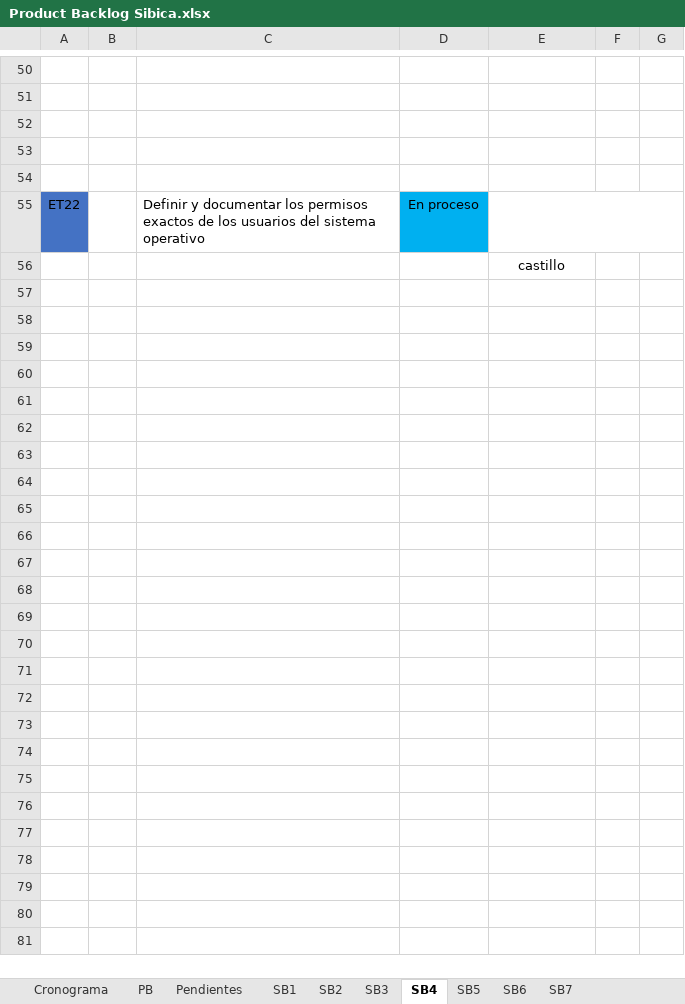
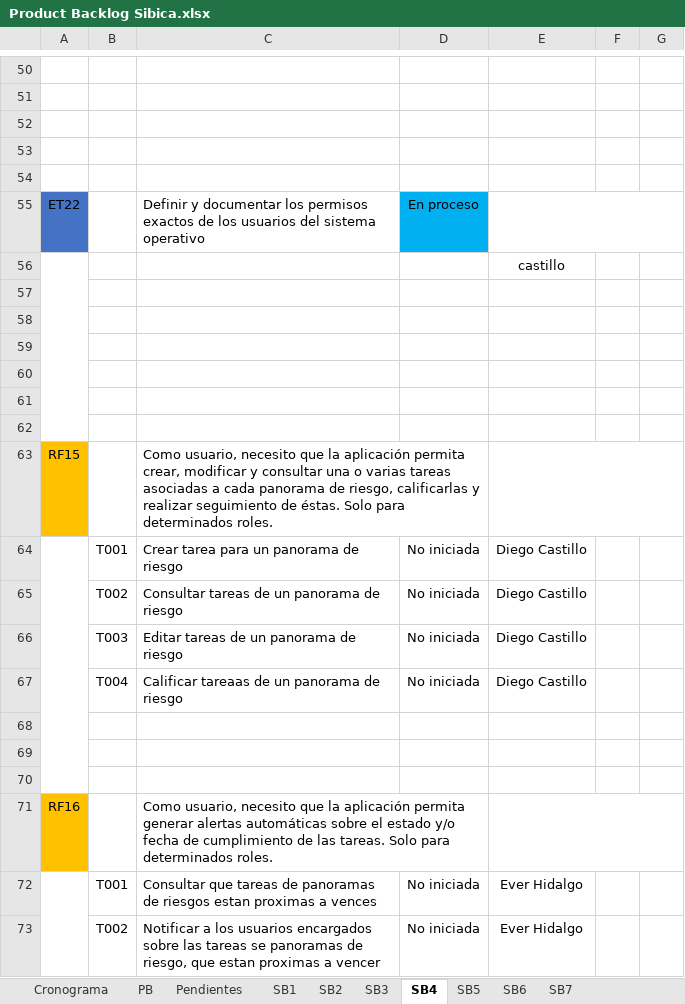
Before and after one commit to effectivesoftware1/sibica, an Excel workbook: documentacion/desarrollo/cronograma/Product Backlog Sibica.xlsx, sheet SB4, drawn as a sheet; only a part is shown, gaps mark what is left out; values as stored, in another font and other column widths than the file's, no borders; the diff names each change by its address in the sheet, - before the commit and + after, or states it on an @@ line.

```diff
--- a/documentacion/desarrollo/cronograma/Product Backlog Sibica.xlsx (sheet SB4)
+++ b/documentacion/desarrollo/cronograma/Product Backlog Sibica.xlsx (sheet SB4)
+A56:A62 merged
+row 57: (empty)
+row 58: (empty)
+row 59: (empty)
+row 60: (empty)
+row 61: (empty)
+row 62: (empty)
+row 63: RF15 |  | Como usuario, necesito que la aplicación permita crear, modificar y consultar una o varias tareas asociadas a cada panorama de riesgo, calificarlas y realizar seguimiento de éstas. Solo para determinados roles.
+row 64:  | T001 | Crear tarea para un panorama de riesgo | No iniciada | Diego Castillo
+row 65:  | T002 | Consultar tareas de un panorama de riesgo | No iniciada | Diego Castillo
+row 66:  | T003 | Editar tareas de un panorama de riesgo | No iniciada | Diego Castillo
+row 67:  | T004 | Calificar tareaas de un panorama de riesgo | No iniciada | Diego Castillo
+row 68: (empty)
+row 69: (empty)
+row 70: (empty)
+row 71: RF16 |  | Como usuario, necesito que la aplicación permita generar alertas automáticas sobre el estado y/o fecha de cumplimiento de las tareas. Solo para determinados roles.
+row 72:  | T001 | Consultar que tareas de panoramas de riesgos estan proximas a vences | No iniciada | Ever Hidalgo
+row 73:  | T002 | Notificar a los usuarios encargados sobre las tareas se panoramas de riesgo, que estan proximas a vencer | No iniciada | Ever Hidalgo
```
Also changed, not shown: sheet SB5.
